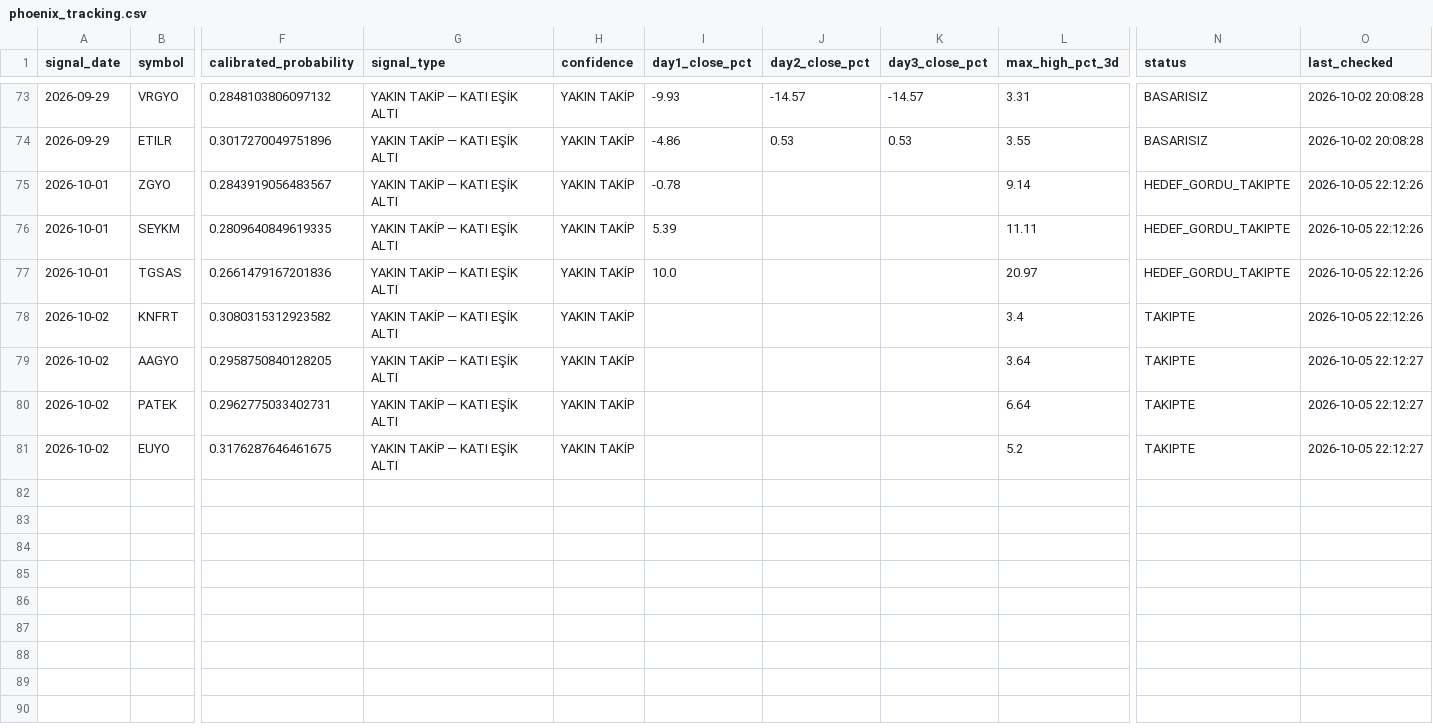
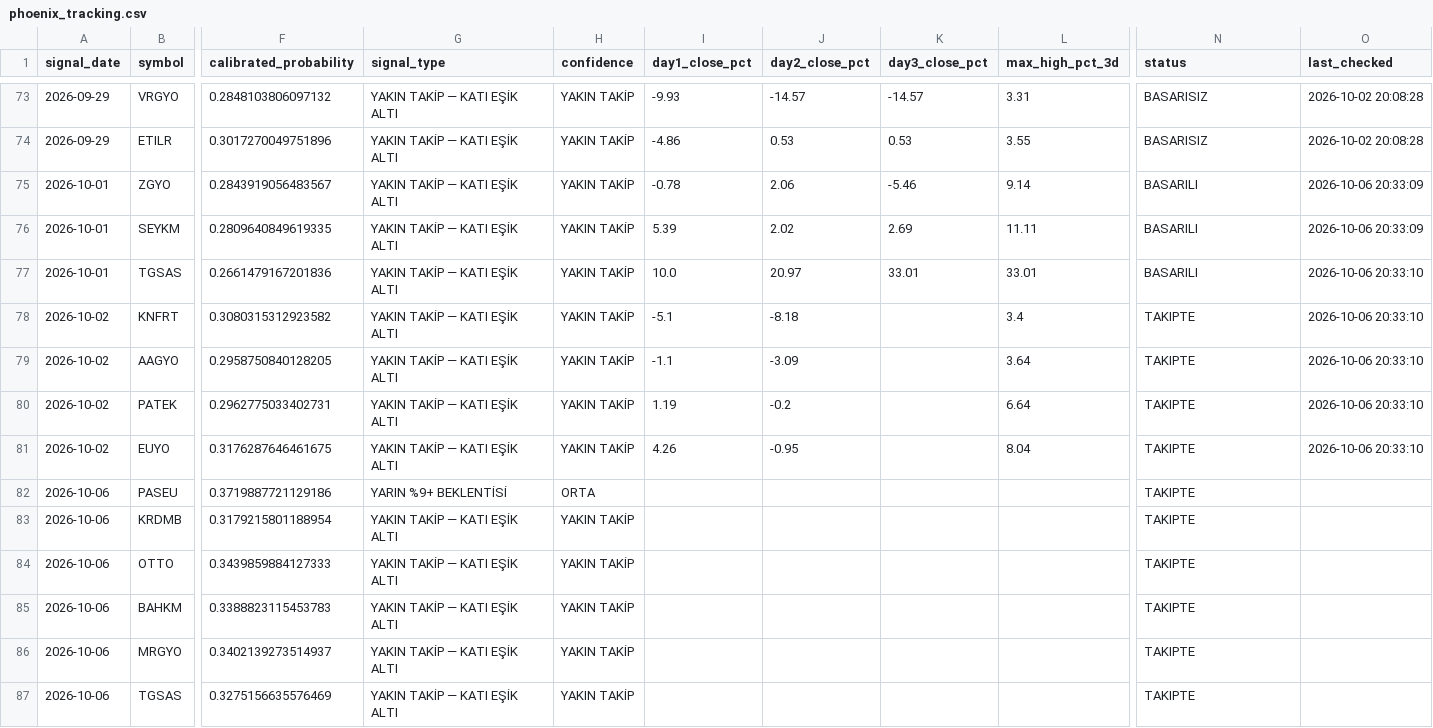
Before and after one commit to swcydsqzjb-bit/-phoenix, a CSV file: phoenix_tracking.csv, drawn as a sheet; only a part is shown, gaps mark what is left out; rows hold the shown columns only; the diff names each change by its address in the sheet, - before the commit and + after, or states it on an @@ line.

```diff
--- a/phoenix_tracking.csv
+++ b/phoenix_tracking.csv
-J75 (day2_close_pct): (empty)
+J75 (day2_close_pct): 2.06
-K75 (day3_close_pct): (empty)
+K75 (day3_close_pct): -5.46
-N75:N77 (status): HEDEF_GORDU_TAKIPTE
+N75:N77 (status): BASARILI
-O75:O76 (last_checked): 2026-10-05 22:12:26
+O75:O76 (last_checked): 2026-10-06 20:33:09
-J76 (day2_close_pct): (empty)
+J76 (day2_close_pct): 2.02
-K76 (day3_close_pct): (empty)
+K76 (day3_close_pct): 2.69
-J77 (day2_close_pct): (empty)
+J77 (day2_close_pct): 20.97
-K77 (day3_close_pct): (empty)
+K77 (day3_close_pct): 33.01
-L77 (max_high_pct_3d): 20.97
+L77 (max_high_pct_3d): 33.01
-O77:O78 (last_checked): 2026-10-05 22:12:26
+O77:O78 (last_checked): 2026-10-06 20:33:10
-I78 (day1_close_pct): (empty)
+I78 (day1_close_pct): -5.1
-J78 (day2_close_pct): (empty)
+J78 (day2_close_pct): -8.18
-I79 (day1_close_pct): (empty)
+I79 (day1_close_pct): -1.1
-J79 (day2_close_pct): (empty)
+J79 (day2_close_pct): -3.09
-O79:O81 (last_checked): 2026-10-05 22:12:27
+O79:O81 (last_checked): 2026-10-06 20:33:10
-I80 (day1_close_pct): (empty)
+I80 (day1_close_pct): 1.19
-J80 (day2_close_pct): (empty)
+J80 (day2_close_pct): -0.2
-I81 (day1_close_pct): (empty)
+I81 (day1_close_pct): 4.26
-J81 (day2_close_pct): (empty)
+J81 (day2_close_pct): -0.95
-L81 (max_high_pct_3d): 5.2
+L81 (max_high_pct_3d): 8.04
+row 82: 2026-10-06 | PASEU | 0.3719887721129186 | YARIN %9+ BEKLENTİSİ | ORTA |  |  |  |  | TAKIPTE
+row 83: 2026-10-06 | KRDMB | 0.3179215801188954 | YAKIN TAKİP — KATI EŞİK ALTI | YAKIN TAKİP |  |  |  |  | TAKIPTE
+row 84: 2026-10-06 | OTTO | 0.3439859884127333 | YAKIN TAKİP — KATI EŞİK ALTI | YAKIN TAKİP |  |  |  |  | TAKIPTE
+row 85: 2026-10-06 | BAHKM | 0.3388823115453783 | YAKIN TAKİP — KATI EŞİK ALTI | YAKIN TAKİP |  |  |  |  | TAKIPTE
+row 86: 2026-10-06 | MRGYO | 0.3402139273514937 | YAKIN TAKİP — KATI EŞİK ALTI | YAKIN TAKİP |  |  |  |  | TAKIPTE
+row 87: 2026-10-06 | TGSAS | 0.3275156635576469 | YAKIN TAKİP — KATI EŞİK ALTI | YAKIN TAKİP |  |  |  |  | TAKIPTE
```
